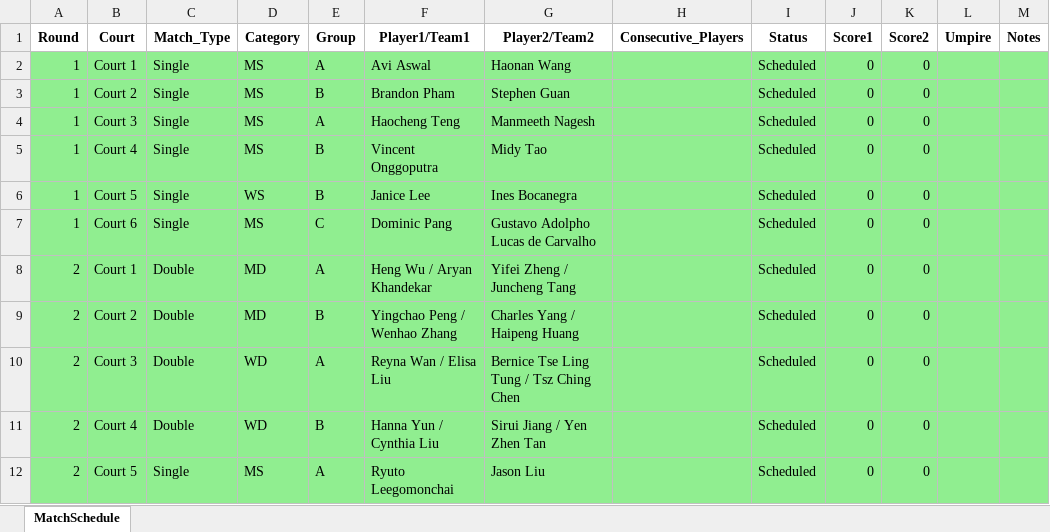
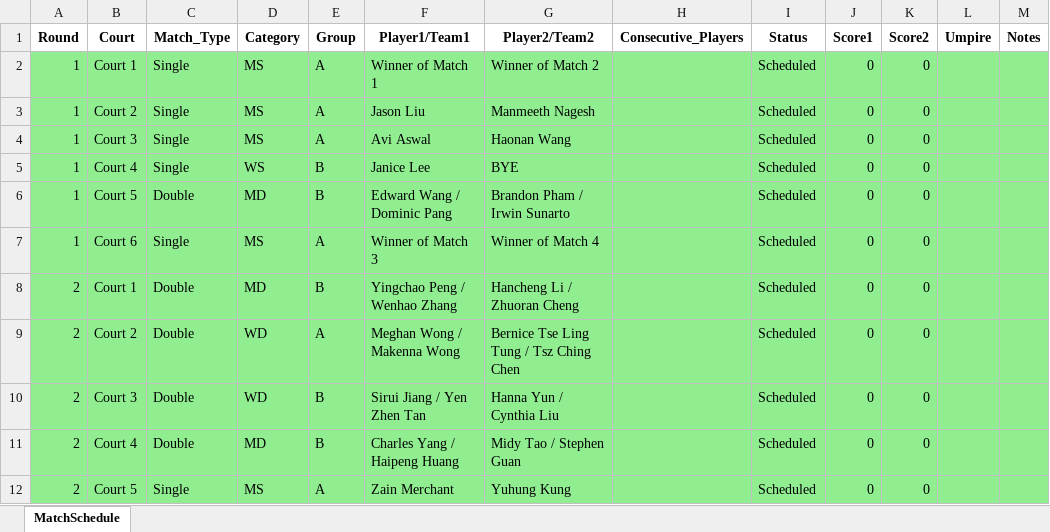
Before and after one commit to alex1792/Scoreboard, an Excel workbook: instance/tournament_1_schedule.xlsx, sheet MatchSchedule, drawn as a sheet; only a part is shown; values as stored, in another font and other column widths than the file's, no borders; the diff covers the shown part only; the diff names each change by its address in the sheet, - before the commit and + after, or states it on an @@ line.

Commit message:
2025/07/16 First Commit
### 2025/07/16
- Fixed the upload registration errors (causing issues with the generate match function)
---

```diff
--- a/instance/tournament_1_schedule.xlsx (sheet MatchSchedule)
+++ b/instance/tournament_1_schedule.xlsx (sheet MatchSchedule)
-F2 (Player1/Team1): Avi Aswal
+F2 (Player1/Team1): Winner of Match 1
-G2 (Player2/Team2): Haonan Wang
+G2 (Player2/Team2): Winner of Match 2
-E3 (Group): B
+E3 (Group): A
-F3 (Player1/Team1): Brandon Pham
+F3 (Player1/Team1): Jason Liu
-G3 (Player2/Team2): Stephen Guan
+G3 (Player2/Team2): Manmeeth Nagesh
-F4 (Player1/Team1): Haocheng Teng
+F4 (Player1/Team1): Avi Aswal
-G4 (Player2/Team2): Manmeeth Nagesh
+G4 (Player2/Team2): Haonan Wang
-D5 (Category): MS
+D5 (Category): WS
-F5 (Player1/Team1): Vincent Onggoputra
+F5 (Player1/Team1): Janice Lee
-G5 (Player2/Team2): Midy Tao
+G5 (Player2/Team2): BYE
-C6 (Match_Type): Single
+C6 (Match_Type): Double
-D6 (Category): WS
+D6 (Category): MD
-F6 (Player1/Team1): Janice Lee
+F6 (Player1/Team1): Edward Wang / Dominic Pang
-G6 (Player2/Team2): Ines Bocanegra
+G6 (Player2/Team2): Brandon Pham / Irwin Sunarto
-E7 (Group): C
+E7 (Group): A
-F7 (Player1/Team1): Dominic Pang
+F7 (Player1/Team1): Winner of Match 3
-G7 (Player2/Team2): Gustavo Adolpho Lucas de Carvalho
+G7 (Player2/Team2): Winner of Match 4
-E8 (Group): A
+E8 (Group): B
-F8 (Player1/Team1): Heng Wu / Aryan Khandekar
+F8 (Player1/Team1): Yingchao Peng / Wenhao Zhang
-G8 (Player2/Team2): Yifei Zheng / Juncheng Tang
+G8 (Player2/Team2): Hancheng Li / Zhuoran Cheng
-D9 (Category): MD
+D9 (Category): WD
-E9 (Group): B
+E9 (Group): A
-F9 (Player1/Team1): Yingchao Peng / Wenhao Zhang
+F9 (Player1/Team1): Meghan Wong / Makenna Wong
-G9 (Player2/Team2): Charles Yang / Haipeng Huang
+G9 (Player2/Team2): Bernice Tse Ling Tung / Tsz Ching Chen
-E10 (Group): A
+E10 (Group): B
-F10 (Player1/Team1): Reyna Wan / Elisa Liu
+F10 (Player1/Team1): Sirui Jiang / Yen Zhen Tan
-G10 (Player2/Team2): Bernice Tse Ling Tung / Tsz Ching Chen
+G10 (Player2/Team2): Hanna Yun / Cynthia Liu
-D11 (Category): WD
+D11 (Category): MD
-F11 (Player1/Team1): Hanna Yun / Cynthia Liu
+F11 (Player1/Team1): Charles Yang / Haipeng Huang
-G11 (Player2/Team2): Sirui Jiang / Yen Zhen Tan
+G11 (Player2/Team2): Midy Tao / Stephen Guan
-F12 (Player1/Team1): Ryuto Leegomonchai
+F12 (Player1/Team1): Zain Merchant
-G12 (Player2/Team2): Jason Liu
+G12 (Player2/Team2): Yuhung Kung
```
Also changed, not shown: 18 added rows, 23 removed rows, 115 edited cells and cell formats elsewhere in this sheet, 15 other files.
